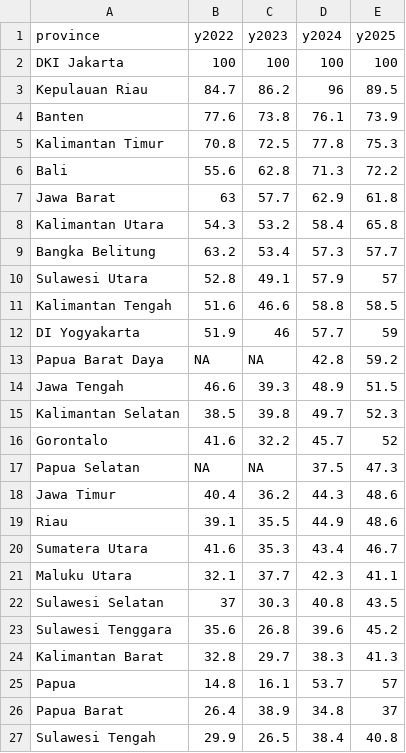
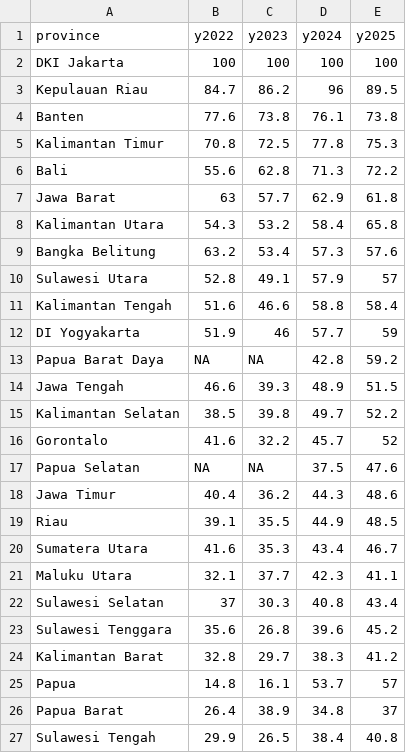
Before and after one commit to den-econ/phk_dashboard, a CSV file: reports/scores/scores_0_100_L7.csv, drawn as a sheet; only a part is shown; the diff covers the shown part only.

```diff
--- a/reports/scores/scores_0_100_L7.csv
+++ b/reports/scores/scores_0_100_L7.csv
@@ -3,3 +3,3 @@
 "Kepulauan Riau",84.7,86.2,96,89.5
-"Banten",77.6,73.8,76.1,73.9
+"Banten",77.6,73.8,76.1,73.8
 "Kalimantan Timur",70.8,72.5,77.8,75.3
@@ -8,5 +8,5 @@
 "Kalimantan Utara",54.3,53.2,58.4,65.8
-"Bangka Belitung",63.2,53.4,57.3,57.7
+"Bangka Belitung",63.2,53.4,57.3,57.6
 "Sulawesi Utara",52.8,49.1,57.9,57
-"Kalimantan Tengah",51.6,46.6,58.8,58.5
+"Kalimantan Tengah",51.6,46.6,58.8,58.4
 "DI Yogyakarta",51.9,46,57.7,59
@@ -14,12 +14,12 @@
 "Jawa Tengah",46.6,39.3,48.9,51.5
-"Kalimantan Selatan",38.5,39.8,49.7,52.3
+"Kalimantan Selatan",38.5,39.8,49.7,52.2
 "Gorontalo",41.6,32.2,45.7,52
-"Papua Selatan",NA,NA,37.5,47.3
+"Papua Selatan",NA,NA,37.5,47.6
 "Jawa Timur",40.4,36.2,44.3,48.6
-"Riau",39.1,35.5,44.9,48.6
+"Riau",39.1,35.5,44.9,48.5
 "Sumatera Utara",41.6,35.3,43.4,46.7
 "Maluku Utara",32.1,37.7,42.3,41.1
-"Sulawesi Selatan",37,30.3,40.8,43.5
+"Sulawesi Selatan",37,30.3,40.8,43.4
 "Sulawesi Tenggara",35.6,26.8,39.6,45.2
-"Kalimantan Barat",32.8,29.7,38.3,41.3
+"Kalimantan Barat",32.8,29.7,38.3,41.2
 "Papua",14.8,16.1,53.7,57
```
Also changed, not shown: 3 edited cells elsewhere in this file, reports/scores/lpi_scores_long.csv, reports/scores/scores_0_100_L7t.csv, 6 other files.
